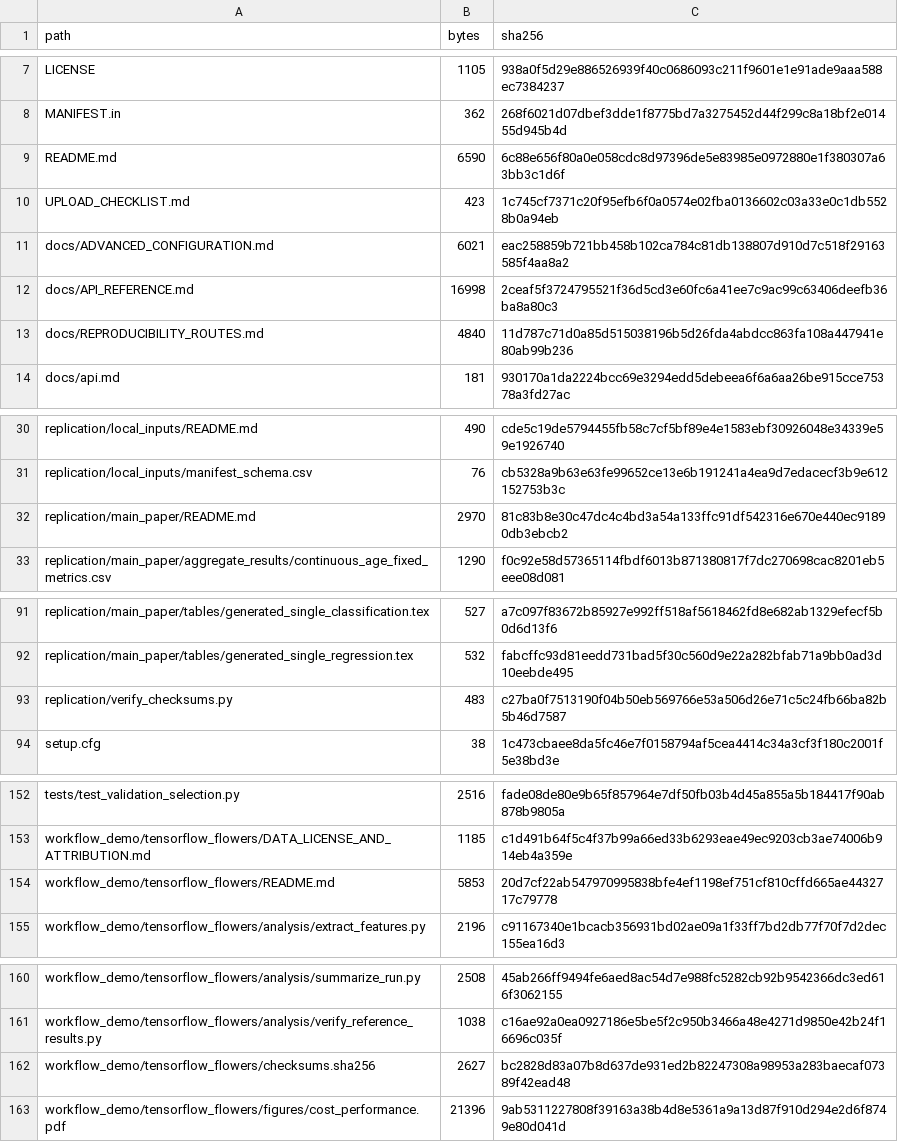
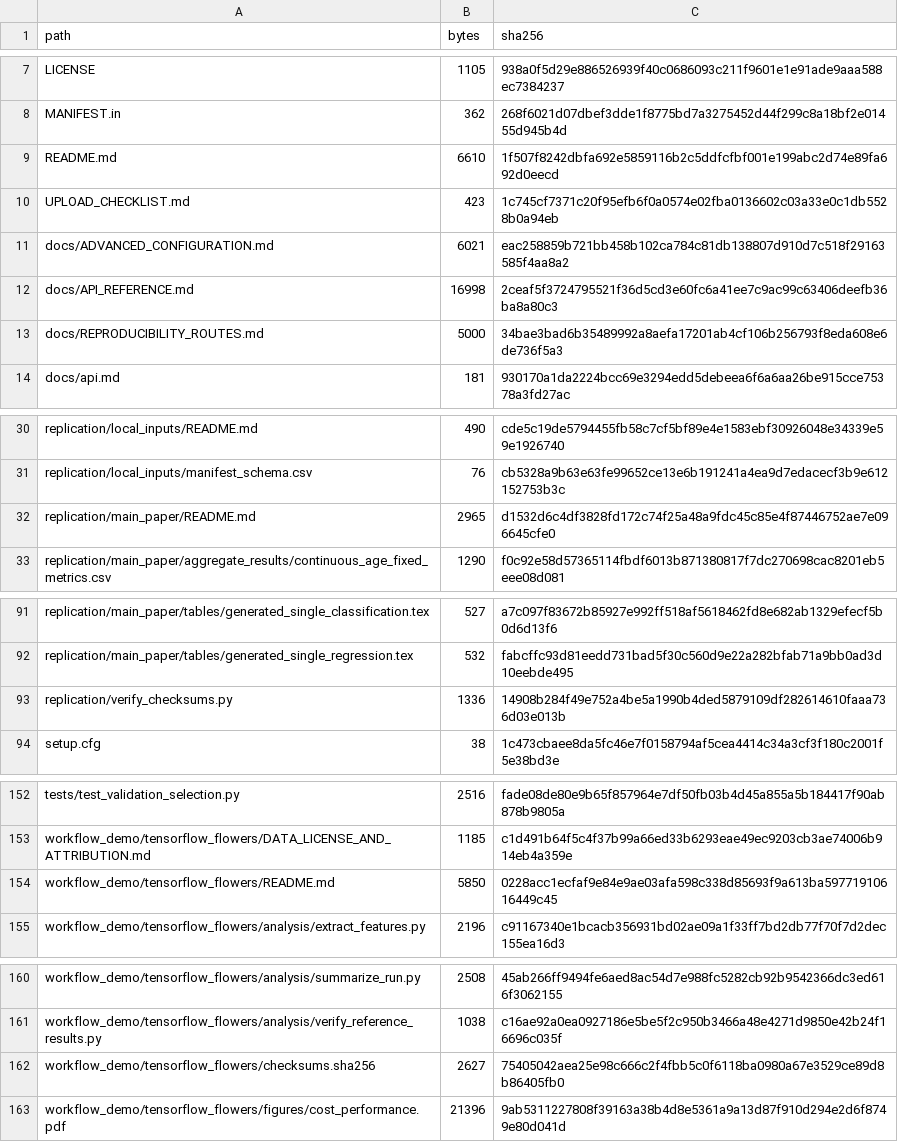
Before and after one commit to vamusesay/LookAgain-ML, a CSV file: inventory.csv, drawn as a sheet; only a part is shown, gaps mark what is left out.

```diff
--- a/inventory.csv
+++ b/inventory.csv
@@ -8,3 +8,3 @@ LICENSE,1105,938a0f5d29e886526939f40c0686093c211f9601e1e91ade9aaa588ec7384237
 MANIFEST.in,362,268f6021d07dbef3dde1f8775bd7a3275452d44f299c8a18bf2e01455d945b4d
-README.md,6590,6c88e656f80a0e058cdc8d97396de5e83985e0972880e1f380307a63bb3c1d6f
+README.md,6610,1f507f8242dbfa692e5859116b2c5ddfcfbf001e199abc2d74e89fa692d0eecd
 UPLOAD_CHECKLIST.md,423,1c745cf7371c20f95efb6f0a0574e02fba0136602c03a33e0c1db5528b0a94eb
@@ -12,3 +12,3 @@ docs/ADVANCED_CONFIGURATION.md,6021,eac258859b721bb458b102ca784c81db138807d910d7
 docs/API_REFERENCE.md,16998,2ceaf5f3724795521f36d5cd3e60fc6a41ee7c9ac99c63406deefb36ba8a80c3
-docs/REPRODUCIBILITY_ROUTES.md,4840,11d787c71d0a85d515038196b5d26fda4abdcc863fa108a447941e80ab99b236
+docs/REPRODUCIBILITY_ROUTES.md,5000,34bae3bad6b35489992a8aefa17201ab4cf106b256793f8eda608e6de736f5a3
 docs/api.md,181,930170a1da2224bcc69e3294edd5debeea6f6a6aa26be915cce75378a3fd27ac
@@ -31,3 +31,3 @@ replication/local_inputs/README.md,490,cde5c19de5794455fb58c7cf5bf89e4e1583ebf30
 replication/local_inputs/manifest_schema.csv,76,cb5328a9b63e63fe99652ce13e6b191241a4ea9d7edacecf3b9e612152753b3c
-replication/main_paper/README.md,2970,81c83b8e30c47dc4c4bd3a54a133ffc91df542316e670e440ec91890db3ebcb2
+replication/main_paper/README.md,2965,d1532d6c4df3828fd172c74f25a48a9fdc45c85e4f87446752ae7e096645cfe0
 replication/main_paper/aggregate_results/continuous_age_fixed_metrics.csv,1290,f0c92e58d57365114fbdf6013b871380817f7dc270698cac8201eb5eee08d081
@@ -92,3 +92,3 @@ replication/main_paper/tables/generated_single_classification.tex,527,a7c097f836
 replication/main_paper/tables/generated_single_regression.tex,532,fabcffc93d81eedd731bad5f30c560d9e22a282bfab71a9bb0ad3d10eebde495
-replication/verify_checksums.py,483,c27ba0f7513190f04b50eb569766e53a506d26e71c5c24fb66ba82b5b46d7587
+replication/verify_checksums.py,1336,14908b284f49e752a4be5a1990b4ded5879109df282614610faaa736d03e013b
 setup.cfg,38,1c473cbaee8da5fc46e7f0158794af5cea4414c34a3cf3f180c2001f5e38bd3e
@@ -153,3 +153,3 @@ tests/test_validation_selection.py,2516,fade08de80e9b65f857964e7df50fb03b4d45a85
 workflow_demo/tensorflow_flowers/DATA_LICENSE_AND_ATTRIBUTION.md,1185,c1d491b64f5c4f37b99a66ed33b6293eae49ec9203cb3ae74006b914eb4a359e
-workflow_demo/tensorflow_flowers/README.md,5853,20d7cf22ab547970995838bfe4ef1198ef751cf810cffd665ae4432717c79778
+workflow_demo/tensorflow_flowers/README.md,5850,0228acc1ecfaf9e84e9ae03afa598c338d85693f9a613ba59771910616449c45
 workflow_demo/tensorflow_flowers/analysis/extract_features.py,2196,c91167340e1bcacb356931bd02ae09a1f33ff7bd2db77f70f7d2dec155ea16d3
@@ -161,3 +161,3 @@ workflow_demo/tensorflow_flowers/analysis/summarize_run.py,2508,45ab266ff9494fe6
 workflow_demo/tensorflow_flowers/analysis/verify_reference_results.py,1038,c16ae92a0ea0927186e5be5f2c950b3466a48e4271d9850e42b24f16696c035f
-workflow_demo/tensorflow_flowers/checksums.sha256,2627,bc2828d83a07b8d637de931ed2b82247308a98953a283baecaf07389f42ead48
+workflow_demo/tensorflow_flowers/checksums.sha256,2627,75405042aea25e98c666c2f4fbb5c0f6118ba0980a67e3529ce89d8b86405fb0
 workflow_demo/tensorflow_flowers/figures/cost_performance.pdf,21396,9ab5311227808f39163a38b4d8e5361a9a13d87f910d294e2d6f8749e80d041d
```
Also changed, not shown: 7 other files.
